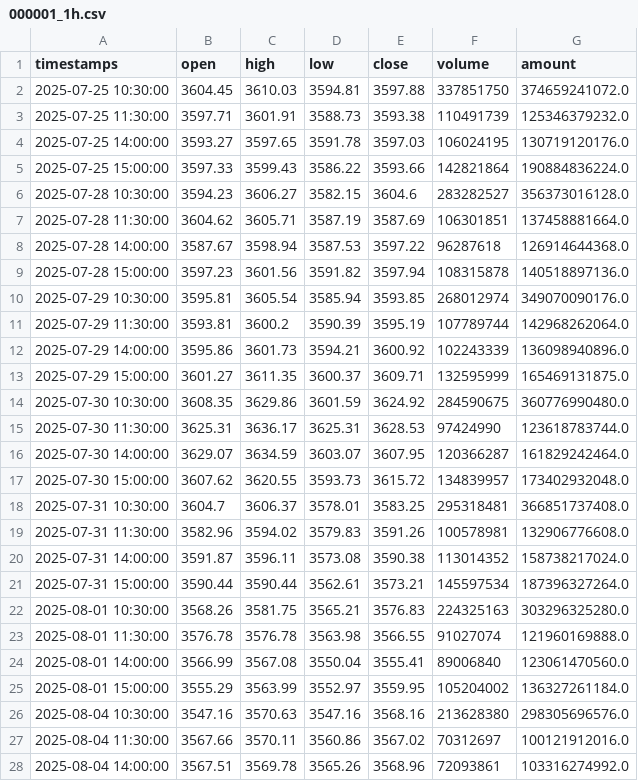
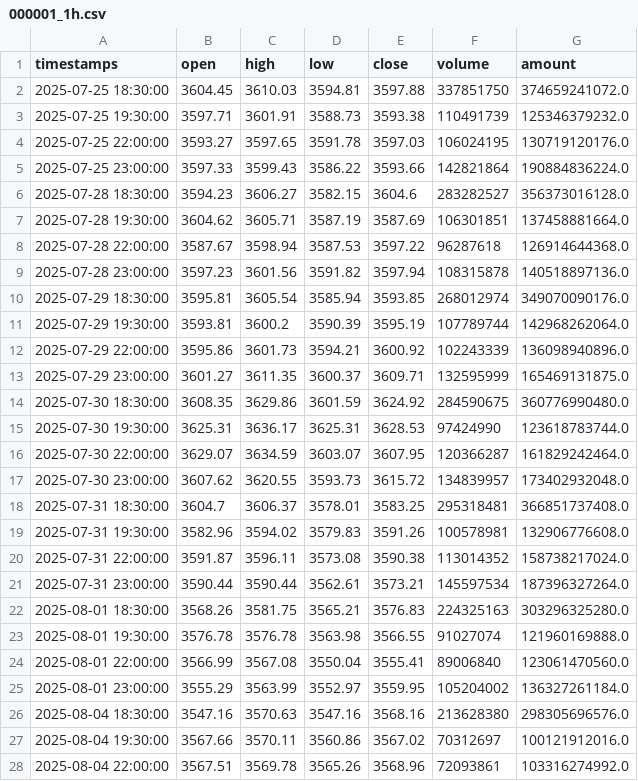
Before and after one commit to kuhung/k-online, a CSV file: scripts/data/000001_1h.csv, drawn as a sheet; only a part is shown; the diff covers the shown part only.

```diff
--- a/scripts/data/000001_1h.csv
+++ b/scripts/data/000001_1h.csv
@@ -1,28 +1,28 @@
 timestamps,open,high,low,close,volume,amount
-2025-07-25 10:30:00,3604.45,3610.03,3594.81,3597.88,337851750,374659241072.0
-2025-07-25 11:30:00,3597.71,3601.91,3588.73,3593.38,110491739,125346379232.0
-2025-07-25 14:00:00,3593.27,3597.65,3591.78,3597.03,106024195,130719120176.0
-2025-07-25 15:00:00,3597.33,3599.43,3586.22,3593.66,142821864,190884836224.0
-2025-07-28 10:30:00,3594.23,3606.27,3582.15,3604.6,283282527,356373016128.0
-2025-07-28 11:30:00,3604.62,3605.71,3587.19,3587.69,106301851,137458881664.0
-2025-07-28 14:00:00,3587.67,3598.94,3587.53,3597.22,96287618,126914644368.0
-2025-07-28 15:00:00,3597.23,3601.56,3591.82,3597.94,108315878,140518897136.0
-2025-07-29 10:30:00,3595.81,3605.54,3585.94,3593.85,268012974,349070090176.0
-2025-07-29 11:30:00,3593.81,3600.2,3590.39,3595.19,107789744,142968262064.0
-2025-07-29 14:00:00,3595.86,3601.73,3594.21,3600.92,102243339,136098940896.0
-2025-07-29 15:00:00,3601.27,3611.35,3600.37,3609.71,132595999,165469131875.0
-2025-07-30 10:30:00,3608.35,3629.86,3601.59,3624.92,284590675,360776990480.0
-2025-07-30 11:30:00,3625.31,3636.17,3625.31,3628.53,97424990,123618783744.0
-2025-07-30 14:00:00,3629.07,3634.59,3603.07,3607.95,120366287,161829242464.0
-2025-07-30 15:00:00,3607.62,3620.55,3593.73,3615.72,134839957,173402932048.0
-2025-07-31 10:30:00,3604.7,3606.37,3578.01,3583.25,295318481,366851737408.0
-2025-07-31 11:30:00,3582.96,3594.02,3579.83,3591.26,100578981,132906776608.0
-2025-07-31 14:00:00,3591.87,3596.11,3573.08,3590.38,113014352,158738217024.0
-2025-07-31 15:00:00,3590.44,3590.44,3562.61,3573.21,145597534,187396327264.0
-2025-08-01 10:30:00,3568.26,3581.75,3565.21,3576.83,224325163,303296325280.0
-2025-08-01 11:30:00,3576.78,3576.78,3563.98,3566.55,91027074,121960169888.0
-2025-08-01 14:00:00,3566.99,3567.08,3550.04,3555.41,89006840,123061470560.0
-2025-08-01 15:00:00,3555.29,3563.99,3552.97,3559.95,105204002,136327261184.0
-2025-08-04 10:30:00,3547.16,3570.63,3547.16,3568.16,213628380,298305696576.0
-2025-08-04 11:30:00,3567.66,3570.11,3560.86,3567.02,70312697,100121912016.0
-2025-08-04 14:00:00,3567.51,3569.78,3565.26,3568.96,72093861,103316274992.0
+2025-07-25 18:30:00,3604.45,3610.03,3594.81,3597.88,337851750,374659241072.0
+2025-07-25 19:30:00,3597.71,3601.91,3588.73,3593.38,110491739,125346379232.0
+2025-07-25 22:00:00,3593.27,3597.65,3591.78,3597.03,106024195,130719120176.0
+2025-07-25 23:00:00,3597.33,3599.43,3586.22,3593.66,142821864,190884836224.0
+2025-07-28 18:30:00,3594.23,3606.27,3582.15,3604.6,283282527,356373016128.0
+2025-07-28 19:30:00,3604.62,3605.71,3587.19,3587.69,106301851,137458881664.0
+2025-07-28 22:00:00,3587.67,3598.94,3587.53,3597.22,96287618,126914644368.0
+2025-07-28 23:00:00,3597.23,3601.56,3591.82,3597.94,108315878,140518897136.0
+2025-07-29 18:30:00,3595.81,3605.54,3585.94,3593.85,268012974,349070090176.0
+2025-07-29 19:30:00,3593.81,3600.2,3590.39,3595.19,107789744,142968262064.0
+2025-07-29 22:00:00,3595.86,3601.73,3594.21,3600.92,102243339,136098940896.0
+2025-07-29 23:00:00,3601.27,3611.35,3600.37,3609.71,132595999,165469131875.0
+2025-07-30 18:30:00,3608.35,3629.86,3601.59,3624.92,284590675,360776990480.0
+2025-07-30 19:30:00,3625.31,3636.17,3625.31,3628.53,97424990,123618783744.0
+2025-07-30 22:00:00,3629.07,3634.59,3603.07,3607.95,120366287,161829242464.0
+2025-07-30 23:00:00,3607.62,3620.55,3593.73,3615.72,134839957,173402932048.0
+2025-07-31 18:30:00,3604.7,3606.37,3578.01,3583.25,295318481,366851737408.0
+2025-07-31 19:30:00,3582.96,3594.02,3579.83,3591.26,100578981,132906776608.0
+2025-07-31 22:00:00,3591.87,3596.11,3573.08,3590.38,113014352,158738217024.0
+2025-07-31 23:00:00,3590.44,3590.44,3562.61,3573.21,145597534,187396327264.0
+2025-08-01 18:30:00,3568.26,3581.75,3565.21,3576.83,224325163,303296325280.0
+2025-08-01 19:30:00,3576.78,3576.78,3563.98,3566.55,91027074,121960169888.0
+2025-08-01 22:00:00,3566.99,3567.08,3550.04,3555.41,89006840,123061470560.0
+2025-08-01 23:00:00,3555.29,3563.99,3552.97,3559.95,105204002,136327261184.0
+2025-08-04 18:30:00,3547.16,3570.63,3547.16,3568.16,213628380,298305696576.0
+2025-08-04 19:30:00,3567.66,3570.11,3560.86,3567.02,70312697,100121912016.0
+2025-08-04 22:00:00,3567.51,3569.78,3565.26,3568.96,72093861,103316274992.0
```
Also changed, not shown: 97 edited cells elsewhere in this file, scripts/data/399001_1h.csv, scripts/data/399006_1h.csv, 18 other files.
